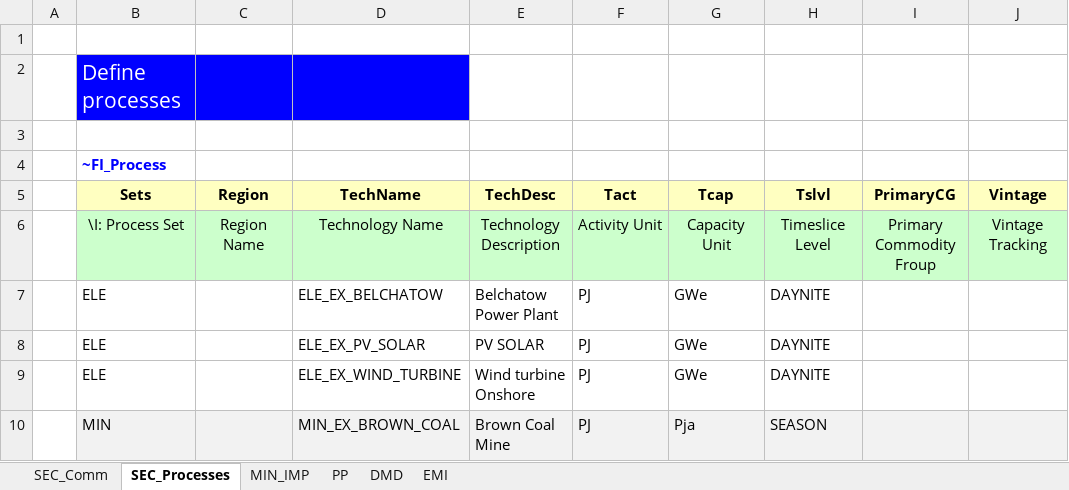
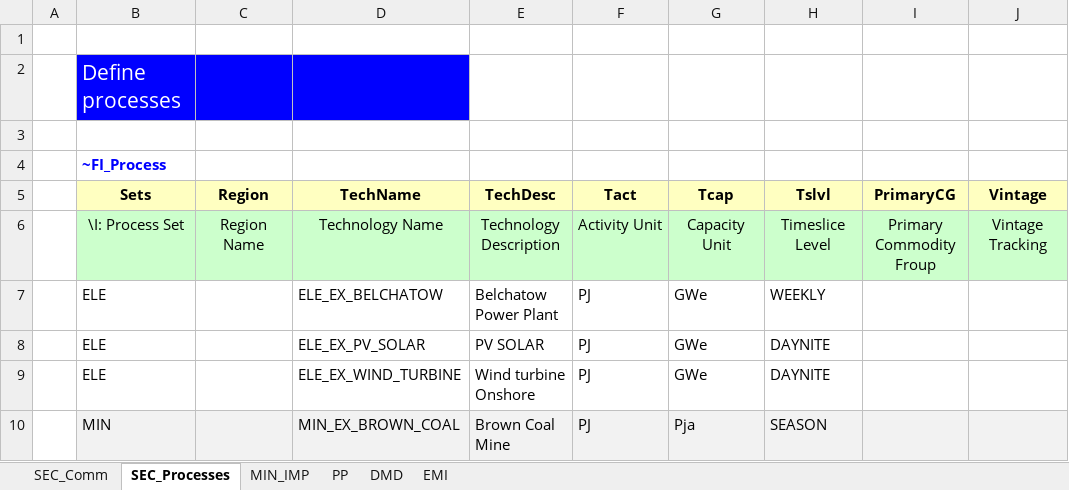
Before and after one commit to Sebastian0910/Energy-Resource-Planning, an Excel workbook: VT_Model_ALL_V01.xlsx, sheet SEC_Processes, drawn as a sheet; only a part is shown; values as stored, in another font and other column widths than the file's, no borders; the diff names each change by its address in the sheet, - before the commit and + after, or states it on an @@ line.

Commit message:
Add files via upload

```diff
--- a/VT_Model_ALL_V01.xlsx (sheet SEC_Processes)
+++ b/VT_Model_ALL_V01.xlsx (sheet SEC_Processes)
-H7 (Tslvl): DAYNITE
+H7 (Tslvl): WEEKLY
```
